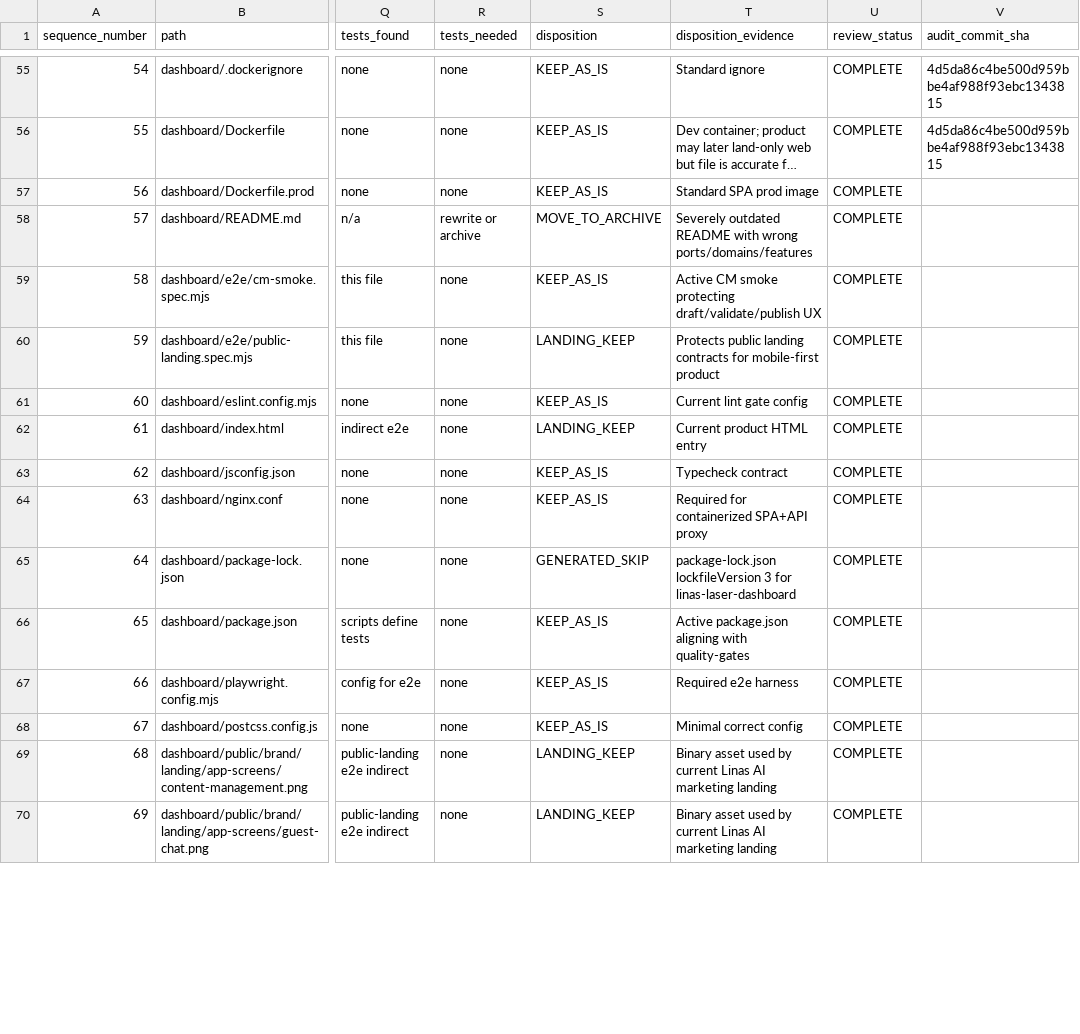
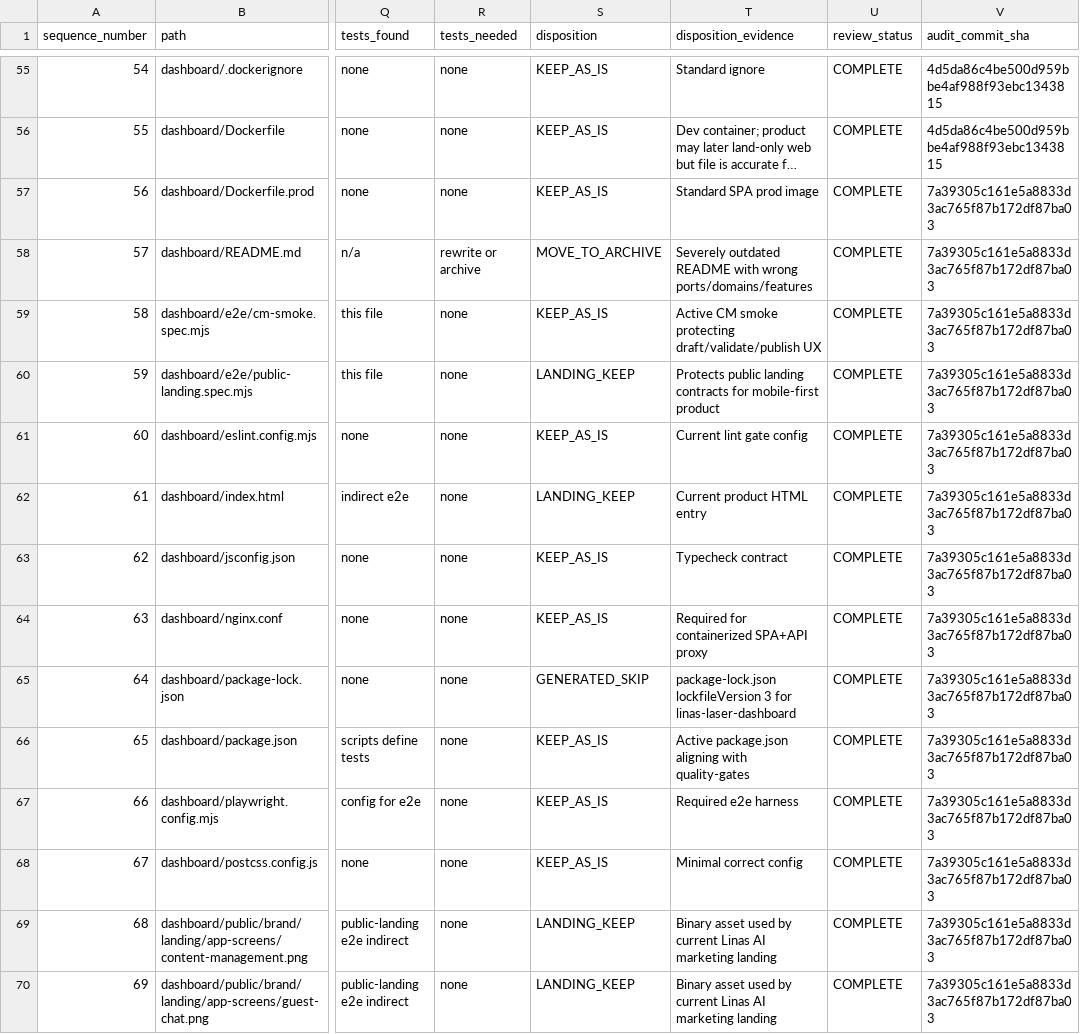
Before and after one commit to MahmoudAlZougbhi/linasbot-server, a CSV file: docs/audit/FILE_INVENTORY.csv, drawn as a sheet; only a part is shown, gaps mark what is left out; long unchanged cells end in …; the diff covers the shown part only; the diff names each change by its address in the sheet, - before the commit and + after, or states it on an @@ line.

```diff
--- a/docs/audit/FILE_INVENTORY.csv
+++ b/docs/audit/FILE_INVENTORY.csv
-V57:V70 (audit_commit_sha): (empty)
+V57:V70 (audit_commit_sha): 7a39305c161e5a8833d3ac765f87b172df87ba03
```
Also changed, not shown: 16 edited cells elsewhere in this file, 1 other file.
